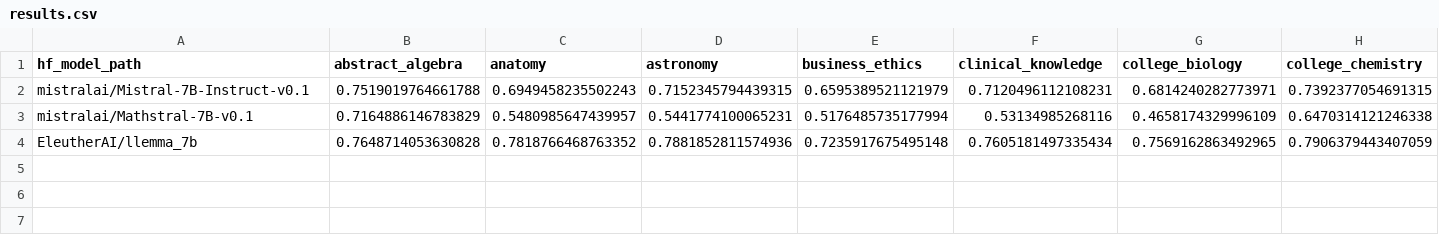
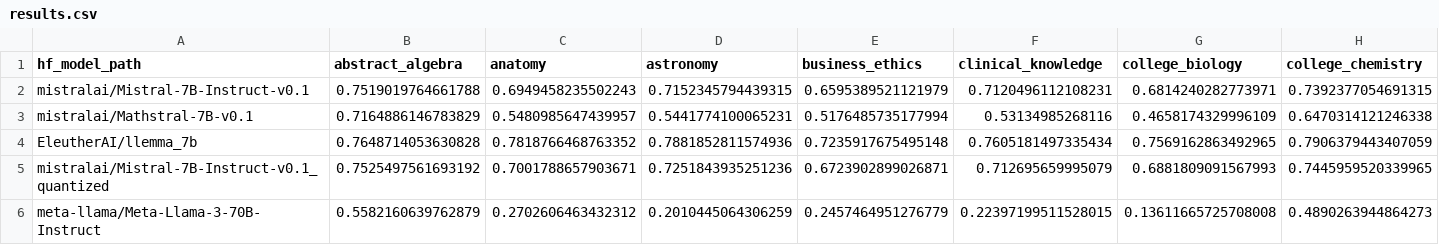
Before and after one commit to itaishufaro/llm_knowledge, a CSV file: results.csv, drawn as a sheet; only a part is shown; rows hold the shown columns only; the diff names each change by its address in the sheet, - before the commit and + after, or states it on an @@ line.

```diff
--- a/results.csv
+++ b/results.csv
+row 5: mistralai/Mistral-7B-Instruct-v0.1_quantized | 0.7525497561693192 | 0.7001788657903671 | 0.7251843935251236 | 0.6723902899026871 | 0.712695659995079 | 0.6881809091567993 | 0.7445959520339965
+row 6: meta-llama/Meta-Llama-3-70B-Instruct | 0.5582160639762879 | 0.2702606463432312 | 0.2010445064306259 | 0.2457464951276779 | 0.22397199511528015 | 0.13611665725708008 | 0.4890263944864273
```
Also changed, not shown: 1 other file.
